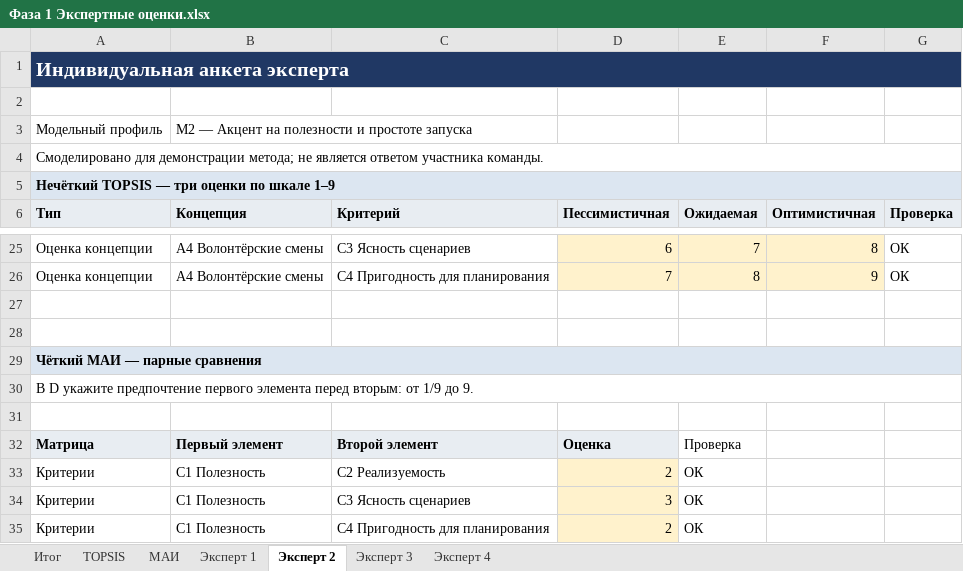
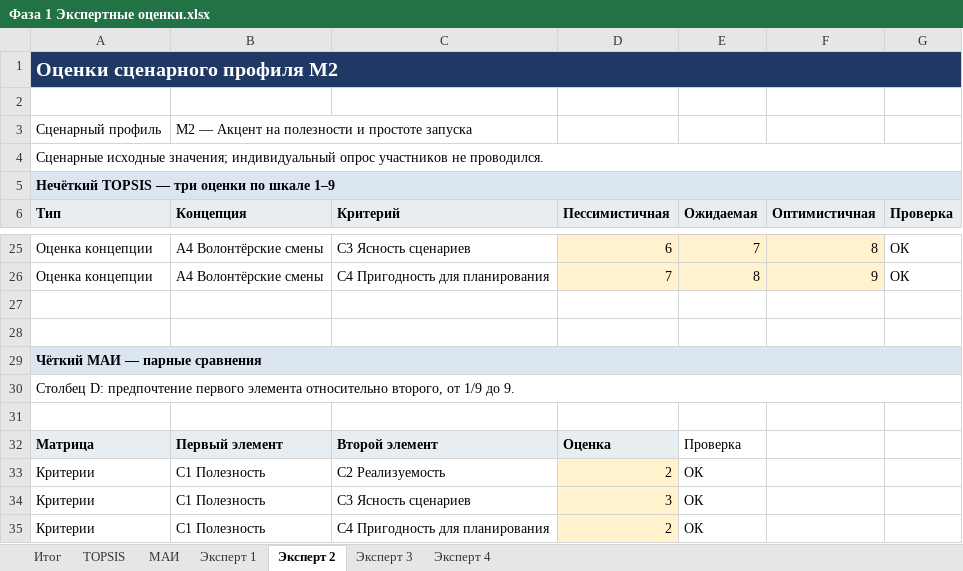
Before and after one commit to rewqaz/project_management_19team, an Excel workbook: Фаза 1 - Выбор концепции проекта/Данные и расчёты/Фаза 1 Экспертные оценки.xlsx, sheet Эксперт 2, drawn as a sheet; only a part is shown, gaps mark what is left out; values as stored, in another font and other column widths than the file's, no borders; the diff names each change by its address in the sheet, - before the commit and + after, or states it on an @@ line.

```diff
--- a/Фаза 1 - Выбор концепции проекта/Данные и расчёты/Фаза 1 Экспертные оценки.xlsx (sheet Эксперт 2)
+++ b/Фаза 1 - Выбор концепции проекта/Данные и расчёты/Фаза 1 Экспертные оценки.xlsx (sheet Эксперт 2)
-A1 (Тип): Индивидуальная анкета эксперта
+A1 (Тип): Оценки сценарного профиля M2
-A3 (Тип): Модельный профиль
+A3 (Тип): Сценарный профиль
-A4 (Тип): Смоделировано для демонстрации метода; не является ответом участника команды.
+A4 (Тип): Сценарные исходные значения; индивидуальный опрос участников не проводился.
-A30 (Тип): В D укажите предпочтение первого элемента перед вторым: от 1/9…
+A30 (Тип): Столбец D: предпочтение первого элемента относительно второго, от 1/9…
```
Also changed, not shown: sheet Итог, sheet Эксперт 3, sheet Эксперт 4, sheet Эксперт 1, 8 other files.
